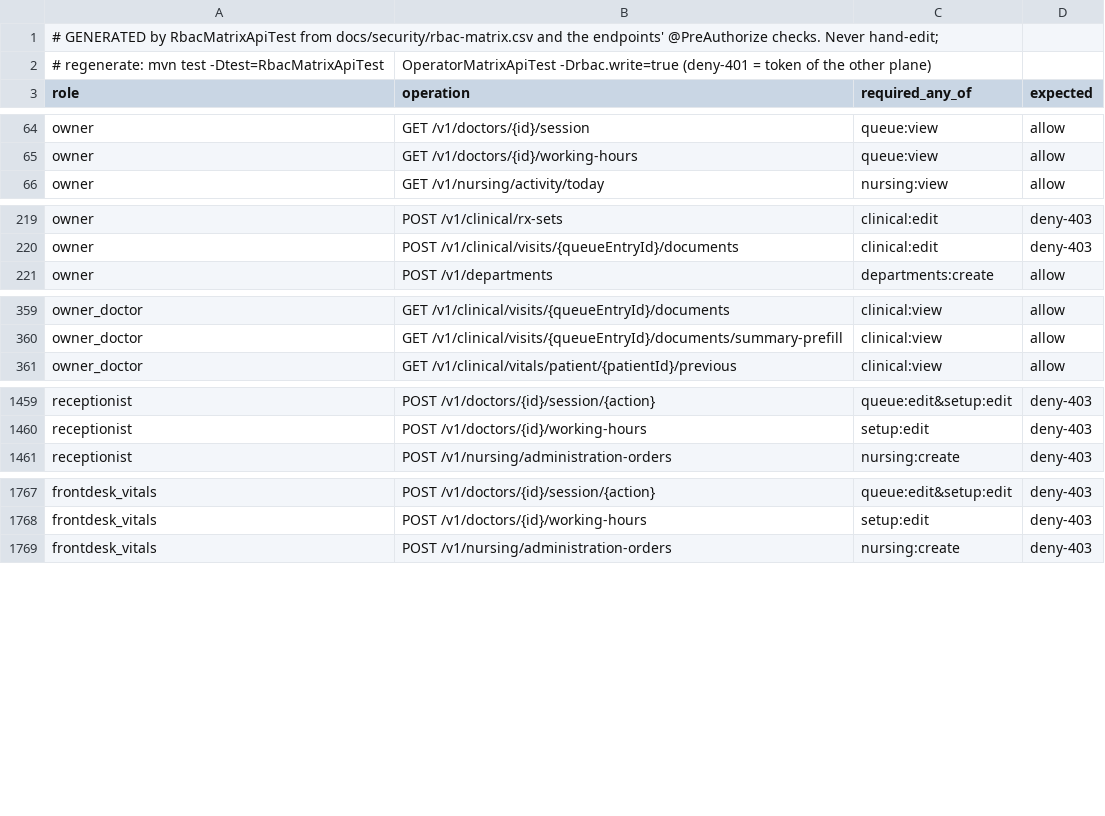
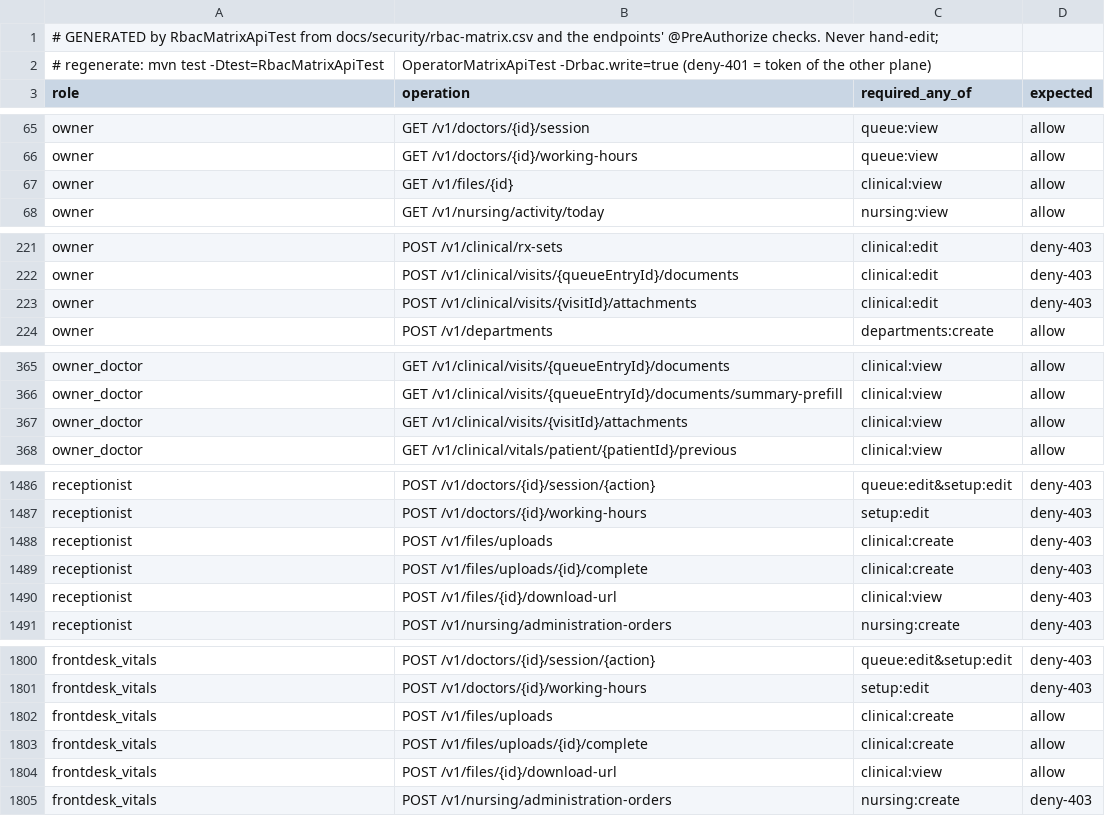
Before and after one commit to silpachandran08-web/Nabd, a CSV file: docs/security/rbac-generated-clinic.csv, drawn as a sheet; only a part is shown, gaps mark what is left out; the diff covers the shown part only.

```diff
--- a/docs/security/rbac-generated-clinic.csv
+++ b/docs/security/rbac-generated-clinic.csv
@@ -65,2 +66,3 @@ owner,GET /v1/doctors/{id}/session,queue:view,allow
 owner,GET /v1/doctors/{id}/working-hours,queue:view,allow
+owner,GET /v1/files/{id},clinical:view,allow
 owner,GET /v1/nursing/activity/today,nursing:view,allow
@@ -220,2 +222,3 @@ owner,POST /v1/clinical/rx-sets,clinical:edit,deny-403
 owner,POST /v1/clinical/visits/{queueEntryId}/documents,clinical:edit,deny-403
+owner,POST /v1/clinical/visits/{visitId}/attachments,clinical:edit,deny-403
 owner,POST /v1/departments,departments:create,allow
@@ -360,2 +366,3 @@ owner_doctor,GET /v1/clinical/visits/{queueEntryId}/documents,clinical:view,allo
 owner_doctor,GET /v1/clinical/visits/{queueEntryId}/documents/summary-prefill,clinical:view,allow
+owner_doctor,GET /v1/clinical/visits/{visitId}/attachments,clinical:view,allow
 owner_doctor,GET /v1/clinical/vitals/patient/{patientId}/previous,clinical:view,allow
@@ -1460,2 +1487,5 @@ receptionist,POST /v1/doctors/{id}/session/{action},queue:edit&setup:edit,deny-4
 receptionist,POST /v1/doctors/{id}/working-hours,setup:edit,deny-403
+receptionist,POST /v1/files/uploads,clinical:create,deny-403
+receptionist,POST /v1/files/uploads/{id}/complete,clinical:create,deny-403
+receptionist,POST /v1/files/{id}/download-url,clinical:view,deny-403
 receptionist,POST /v1/nursing/administration-orders,nursing:create,deny-403
@@ -1768,2 +1801,5 @@ frontdesk_vitals,POST /v1/doctors/{id}/session/{action},queue:edit&setup:edit,de
 frontdesk_vitals,POST /v1/doctors/{id}/working-hours,setup:edit,deny-403
+frontdesk_vitals,POST /v1/files/uploads,clinical:create,allow
+frontdesk_vitals,POST /v1/files/uploads/{id}/complete,clinical:create,allow
+frontdesk_vitals,POST /v1/files/{id}/download-url,clinical:view,allow
 frontdesk_vitals,POST /v1/nursing/administration-orders,nursing:create,deny-403
```
Also changed, not shown: 27 added rows elsewhere in this file, docs/security/rbac-generated-operator.csv, 13 other files.
